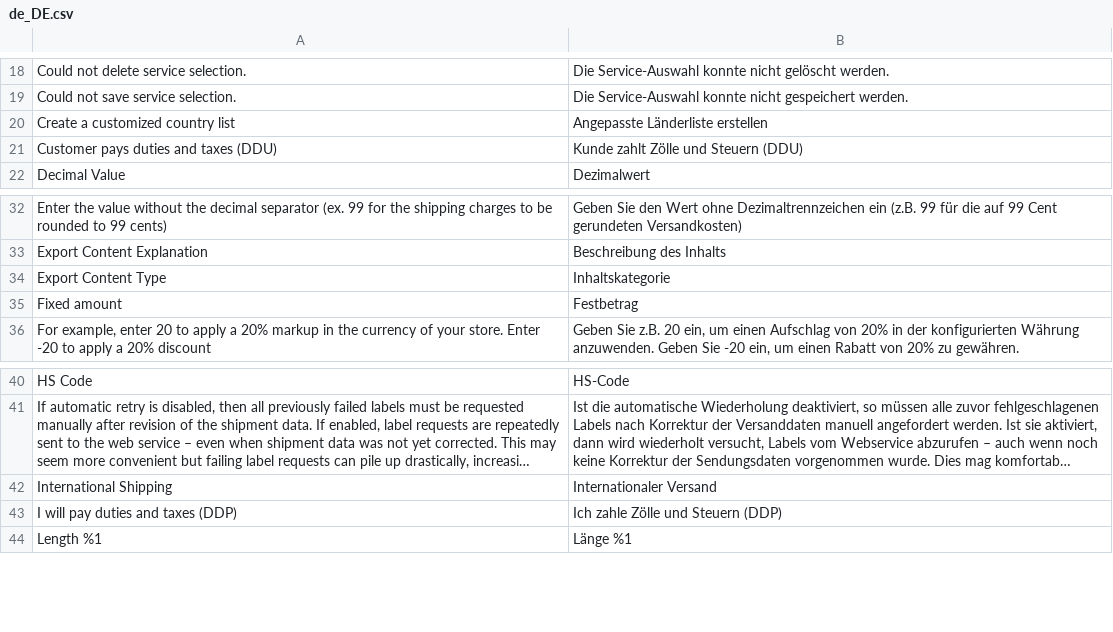
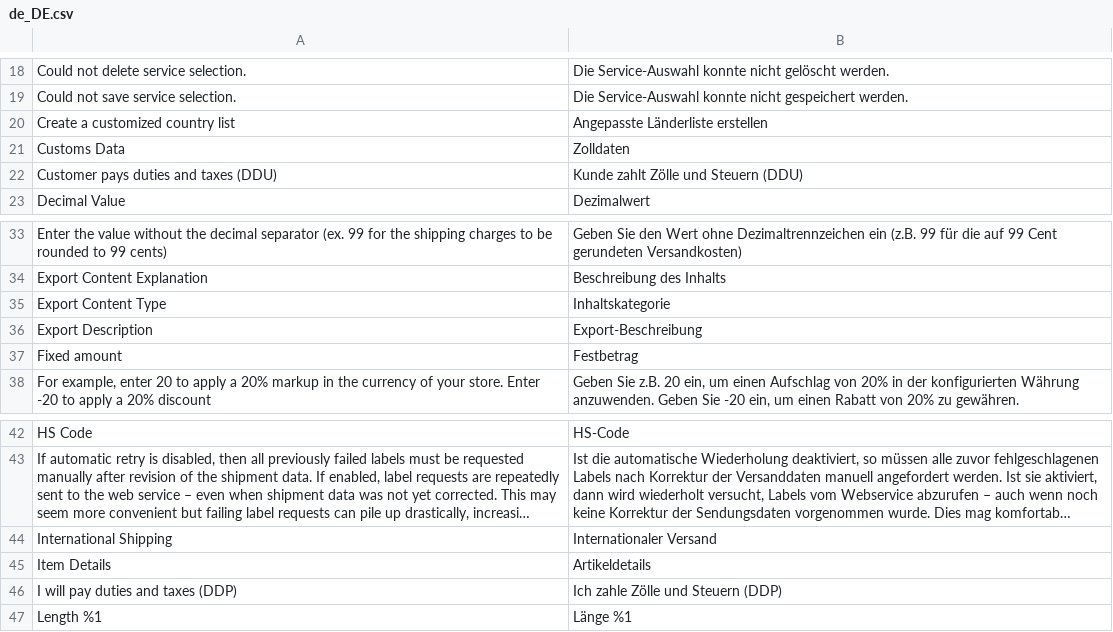
Before and after one commit to netresearch/dhl-module-shipping-core, a CSV file: i18n/de_DE.csv, drawn as a sheet; only a part is shown, gaps mark what is left out; long unchanged cells end in …; the diff names each change by its address in the sheet, - before the commit and + after, or states it on an @@ line.

Commit message:
DHLGW-39: add translations

```diff
--- a/i18n/de_DE.csv
+++ b/i18n/de_DE.csv
+row 21: Customs Data | Zolldaten
+row 36: Export Description | Export-Beschreibung
+row 45: Item Details | Artikeldetails
```
Also changed, not shown: i18n/en_US.csv.
